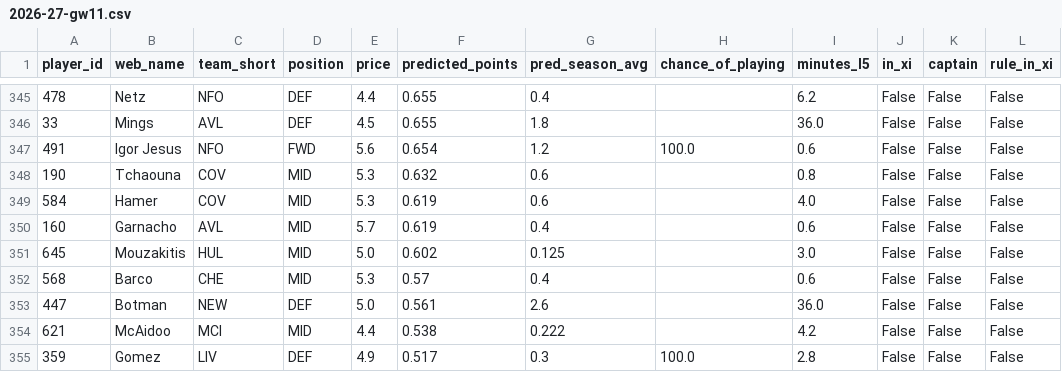
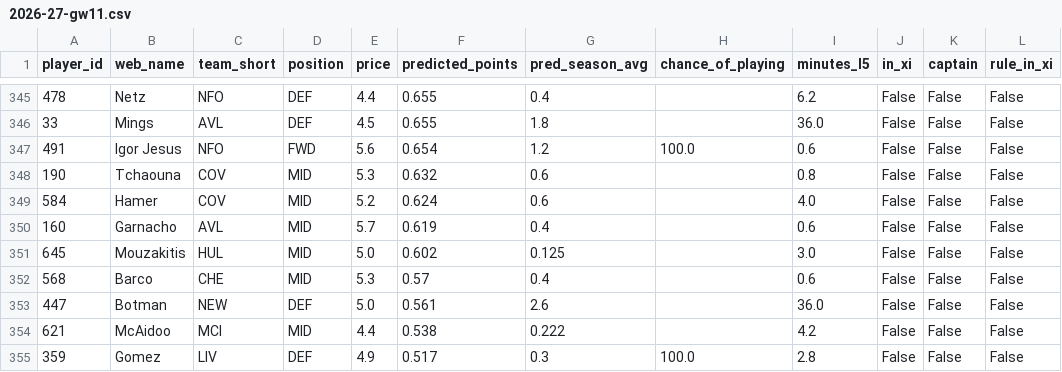
Before and after one commit to andrewkwon0804-web/fpl-analyzer, a CSV file: reports/ledger/2026-27-gw11.csv, drawn as a sheet; only a part is shown, gaps mark what is left out; the diff names each change by its address in the sheet, - before the commit and + after, or states it on an @@ line.

```diff
--- a/reports/ledger/2026-27-gw11.csv
+++ b/reports/ledger/2026-27-gw11.csv
-E349 (price): 5.3
+E349 (price): 5.2
-F349 (predicted_points): 0.619
+F349 (predicted_points): 0.624
```
Also changed, not shown: reports/live/horizon_predictions.csv, reports/live/next_gameweek_predictions.csv, 5 other files.
